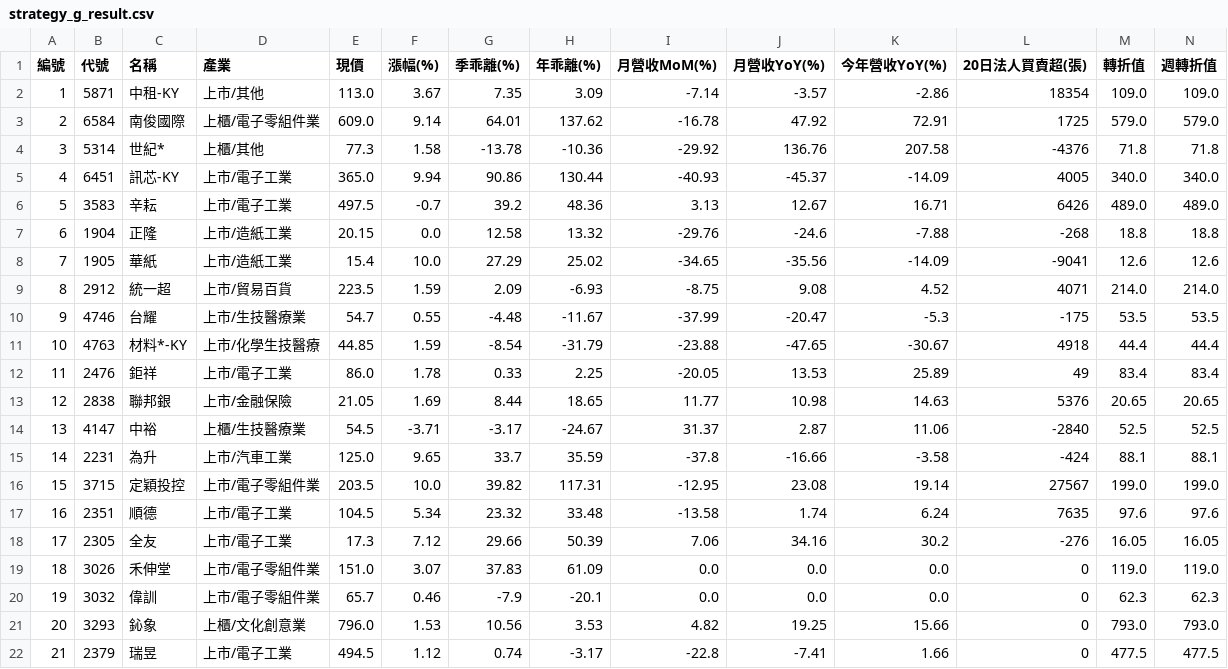
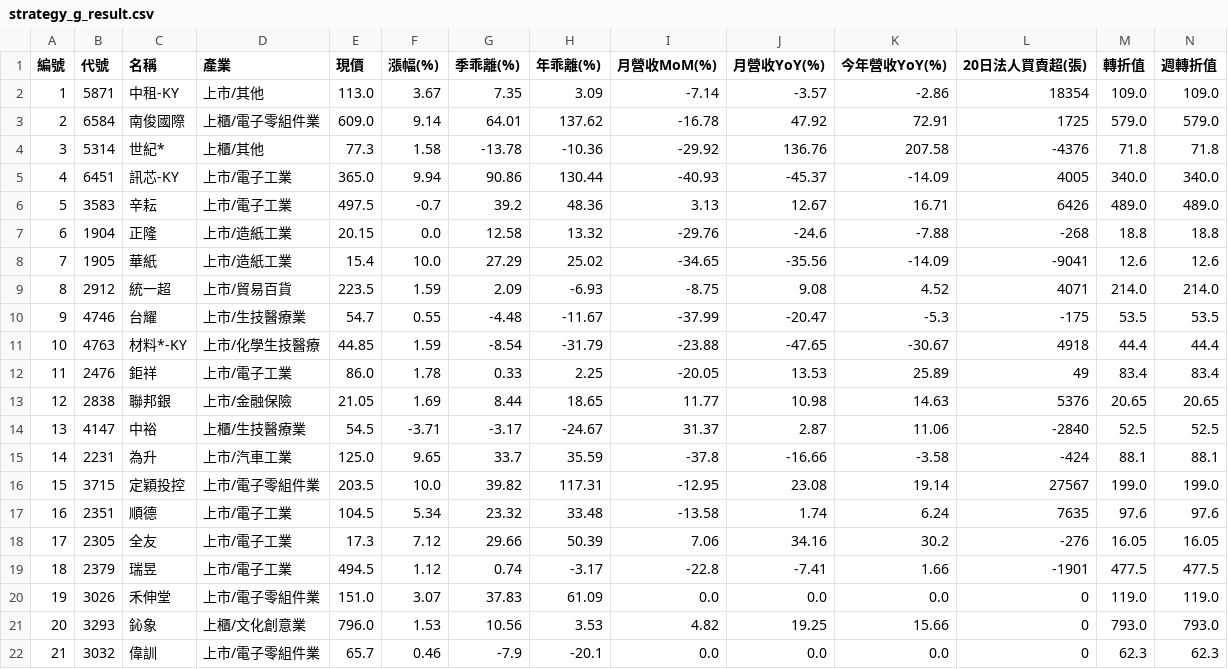
Before and after one commit to chiachan0108/quantum-scanner-web, a CSV file: strategy_g_result.csv, drawn as a sheet; only a part is shown; removed rows and columns are numbered as before the commit, all else as after; rows hold the shown columns only; the diff names each change by its address in the sheet, - before the commit and + after, or states it on an @@ line.

```diff
--- a/strategy_g_result.csv
+++ b/strategy_g_result.csv
+row 19: 18 | 2379 | 瑞昱 | 上市/電子工業 | 494.5 | 1.12 | 0.74 | -3.17 | -22.8 | -7.41 | 1.66 | -1901 | 477.5 | 477.5
@@ column A (編號) renumbered between rows 20 and 22 @@
-row 22: 21 | 2379 | 瑞昱 | 上市/電子工業 | 494.5 | 1.12 | 0.74 | -3.17 | -22.8 | -7.41 | 1.66 | 0 | 477.5 | 477.5
```
Also changed, not shown: strategy_a_result.csv, strategy_b_result.csv, 1 other file.
